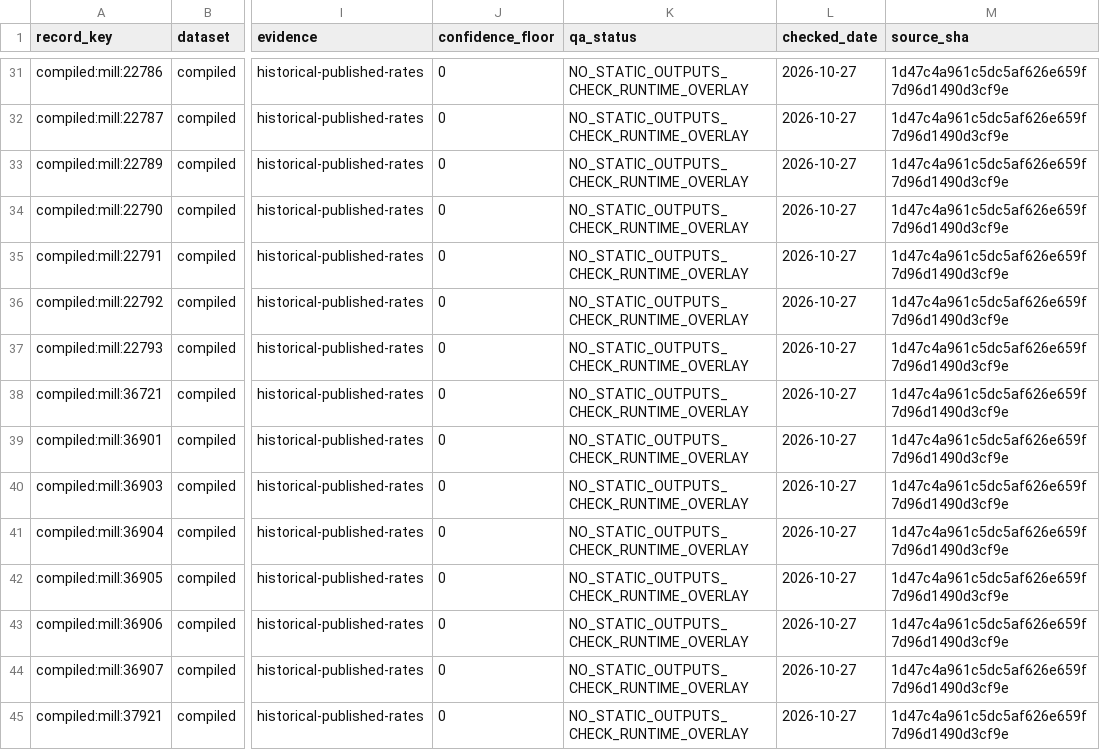
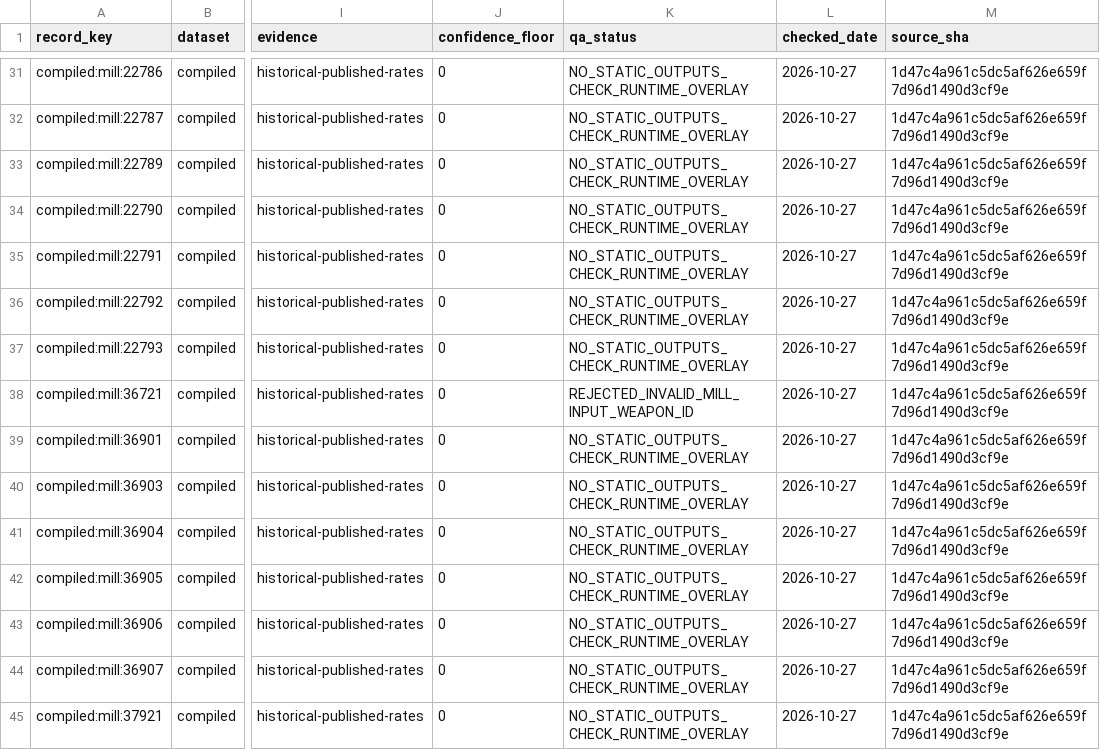
Before and after one commit to Voodoobrew101/Loot-Liquidator, a CSV file: research/ledger/source-inventory.csv, drawn as a sheet; only a part is shown, gaps mark what is left out; the diff names each change by its address in the sheet, - before the commit and + after, or states it on an @@ line.

Commit message:
research: accept batch011 profiles, correct invalid Dragon's Teeth ID and record QA

```diff
--- a/research/ledger/source-inventory.csv
+++ b/research/ledger/source-inventory.csv
-K38 (qa_status): NO_STATIC_OUTPUTS_CHECK_RUNTIME_OVERLAY
+K38 (qa_status): REJECTED_INVALID_MILL_INPUT_WEAPON_ID
```
Also changed, not shown: 4 other files.
